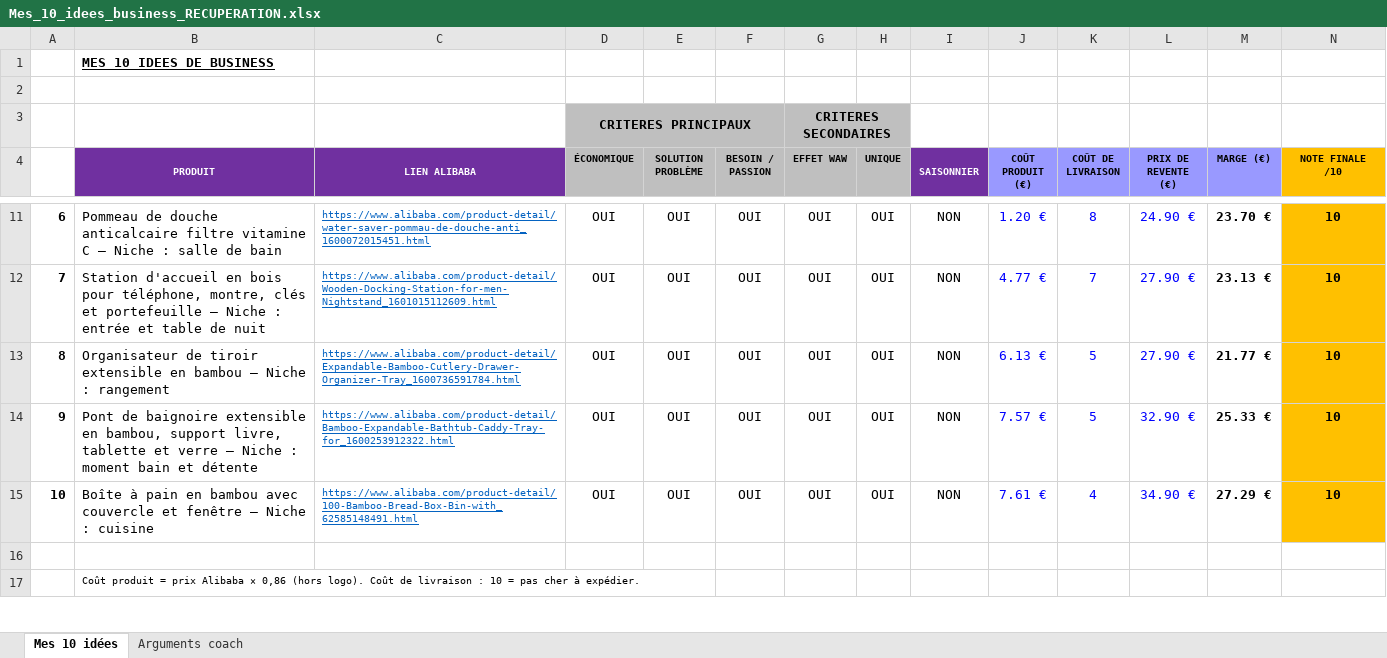
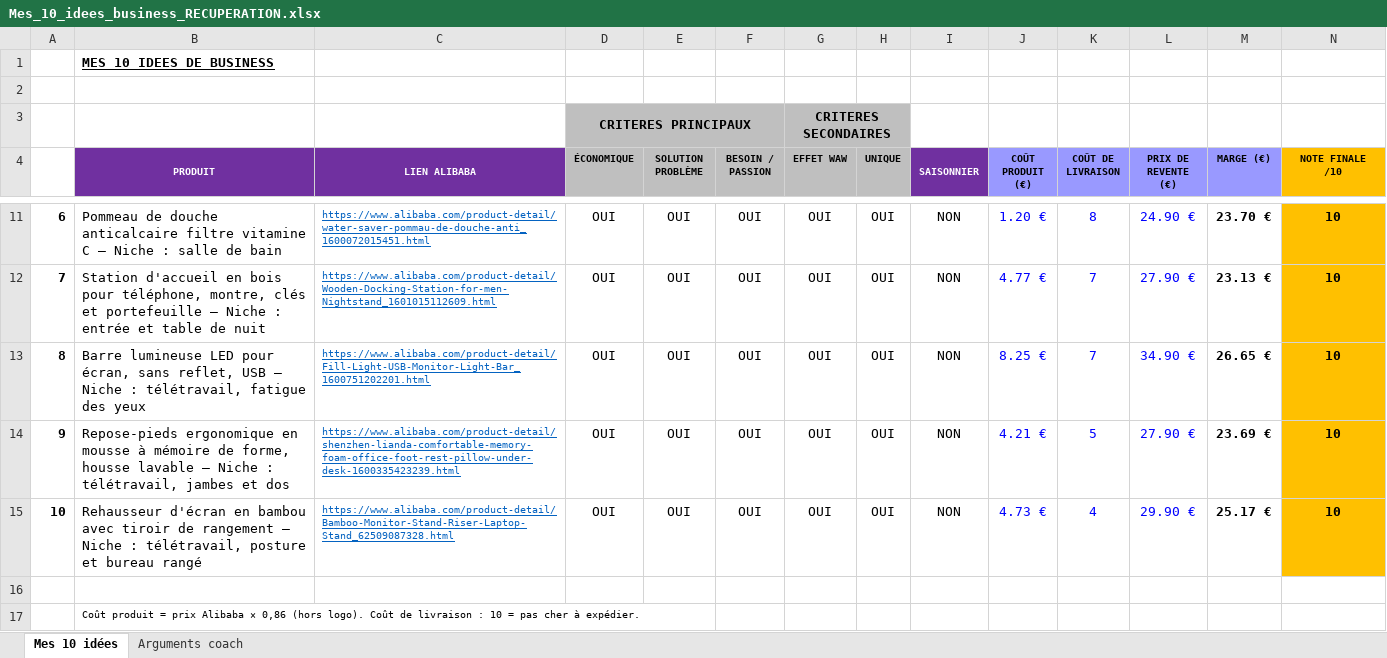
Before and after one commit to jgnrpgn9hd-cmd/Jimy, an Excel workbook: scutify/Mes_10_idees_business_RECUPERATION.xlsx, sheet Mes 10 idées, drawn as a sheet; only a part is shown, gaps mark what is left out; values as stored, in another font and other column widths than the file's, no borders; the diff names each change by its address in the sheet, - before the commit and + after, or states it on an @@ line.

```diff
--- a/scutify/Mes_10_idees_business_RECUPERATION.xlsx (sheet Mes 10 idées)
+++ b/scutify/Mes_10_idees_business_RECUPERATION.xlsx (sheet Mes 10 idées)
-B13 (PRODUIT): Organisateur de tiroir extensible en bambou — Niche : rangement
+B13 (PRODUIT): Barre lumineuse LED pour écran, sans reflet, USB — Niche : télétravail, fatigue des yeux
-C13 (LIEN ALIBABA): https://www.alibaba.com/product-detail/Expandable-Bamboo-Cutlery-Drawer-Organizer-Tray_1600736591784.html
+C13 (LIEN ALIBABA): https://www.alibaba.com/product-detail/Fill-Light-USB-Monitor-Light-Bar_1600751202201.html
-J13 (COÛT PRODUIT (€)): 6.13 €
+J13 (COÛT PRODUIT (€)): 8.25 €
-K13 (COÛT DE LIVRAISON): 5
+K13 (COÛT DE LIVRAISON): 7
-L13 (PRIX DE REVENTE (€)): 27.90 €
+L13 (PRIX DE REVENTE (€)): 34.90 €
-M13 (MARGE (€)): 21.77 €
+M13 (MARGE (€)): 26.65 €
-B14 (PRODUIT): Pont de baignoire extensible en bambou, support livre, tablette et verre — Niche : moment bain et détente
+B14 (PRODUIT): Repose-pieds ergonomique en mousse à mémoire de forme, housse lavable — Niche : télétravail, jambes et dos
-C14 (LIEN ALIBABA): https://www.alibaba.com/product-detail/Bamboo-Expandable-Bathtub-Caddy-Tray-for_1600253912322.html
+C14 (LIEN ALIBABA): https://www.alibaba.com/product-detail/shenzhen-lianda-comfortable-memory-foam-office-foot-rest-pillow-under-desk-1600335423239.html
-J14 (COÛT PRODUIT (€)): 7.57 €
+J14 (COÛT PRODUIT (€)): 4.21 €
-L14 (PRIX DE REVENTE (€)): 32.90 €
+L14 (PRIX DE REVENTE (€)): 27.90 €
-M14 (MARGE (€)): 25.33 €
+M14 (MARGE (€)): 23.69 €
-B15 (PRODUIT): Boîte à pain en bambou avec couvercle et fenêtre — Niche : cuisine
+B15 (PRODUIT): Rehausseur d'écran en bambou avec tiroir de rangement — Niche : télétravail, posture et bureau rangé
-C15 (LIEN ALIBABA): https://www.alibaba.com/product-detail/100-Bamboo-Bread-Box-Bin-with_62585148491.html
+C15 (LIEN ALIBABA): https://www.alibaba.com/product-detail/Bamboo-Monitor-Stand-Riser-Laptop-Stand_62509087328.html
-J15 (COÛT PRODUIT (€)): 7.61 €
+J15 (COÛT PRODUIT (€)): 4.73 €
-L15 (PRIX DE REVENTE (€)): 34.90 €
+L15 (PRIX DE REVENTE (€)): 29.90 €
-M15 (MARGE (€)): 27.29 €
+M15 (MARGE (€)): 25.17 €
```
Also changed, not shown: sheet Arguments coach, scutify/Support Scutify S01_Tableau recherche 10 idées de business.xlsx, 2 other files.
